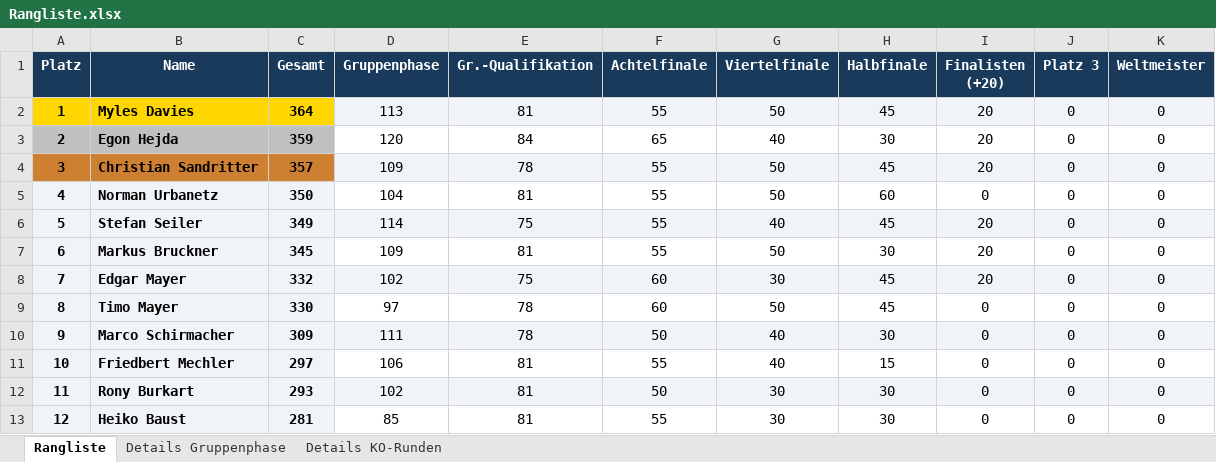
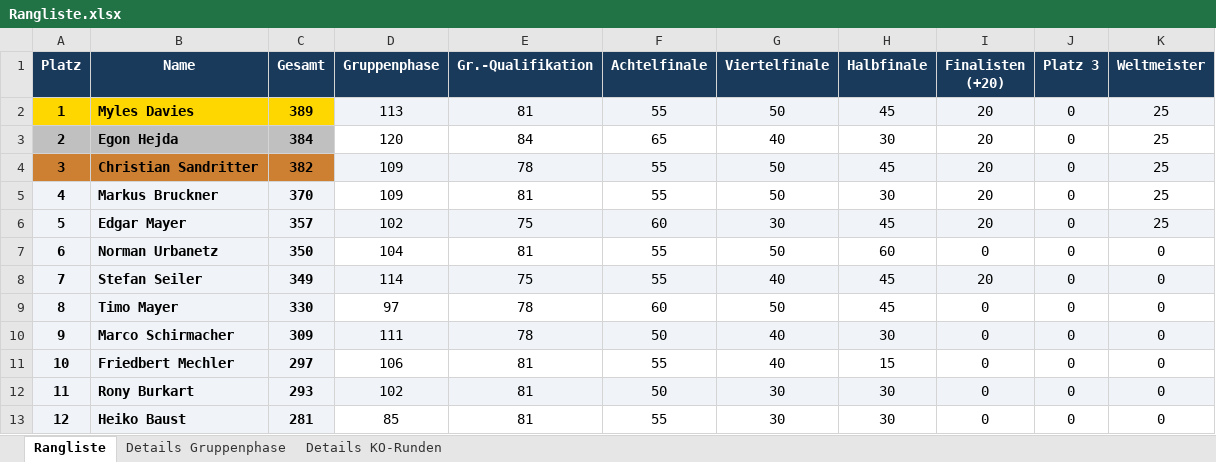
Before and after one commit to augo1337/wm2026-tippspiel, an Excel workbook: Rangliste.xlsx, sheet Rangliste, drawn as a sheet; values as stored, in another font and other column widths than the file's, no borders; removed rows and columns are numbered as before the commit, all else as after; the diff names each change by its address in the sheet, - before the commit and + after, or states it on an @@ line.

```diff
--- a/Rangliste.xlsx (sheet Rangliste)
+++ b/Rangliste.xlsx (sheet Rangliste)
-C2 (Gesamt): 364
+C2 (Gesamt): 389
-K2:K4 (Weltmeister): 0
+K2:K4 (Weltmeister): 25
-C3 (Gesamt): 359
+C3 (Gesamt): 384
-C4 (Gesamt): 357
+C4 (Gesamt): 382
+row 5: 4 | Markus Bruckner | 370 | 109 | 81 | 55 | 50 | 30 | 20 | 0 | 25
+row 6: 5 | Edgar Mayer | 357 | 102 | 75 | 60 | 30 | 45 | 20 | 0 | 25
@@ column A (Platz) renumbered between rows 7 and 8 @@
-row 7: 6 | Markus Bruckner | 345 | 109 | 81 | 55 | 50 | 30 | 20 | 0 | 0
-row 8: 7 | Edgar Mayer | 332 | 102 | 75 | 60 | 30 | 45 | 20 | 0 | 0
```
Also changed, not shown: sheet Details Gruppenphase, sheet Details KO-Runden, Ergebnisse.xlsx, 4 other files.
